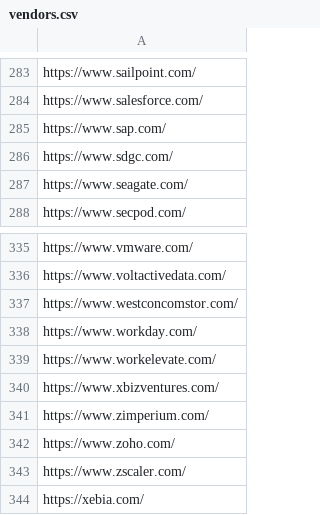
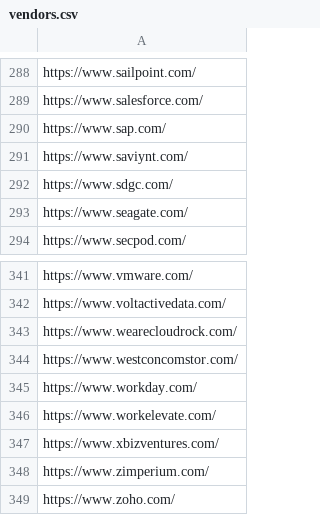
Before and after one commit to swikritiwankhede-ai/hehe, a CSV file: scrape/vendors.csv, drawn as a sheet; only a part is shown, gaps mark what is left out; the shorter side is filled out with more unchanged rows; the diff covers the shown part only.

```diff
--- a/scrape/vendors.csv
+++ b/scrape/vendors.csv
@@ -285,2 +290,3 @@ https://www.salesforce.com/
 https://www.sap.com/
+https://www.saviynt.com/
 https://www.sdgc.com/
@@ -336,2 +342,3 @@ https://www.vmware.com/
 https://www.voltactivedata.com/
+https://www.wearecloudrock.com/
 https://www.westconcomstor.com/
```
Also changed, not shown: 5 added rows elsewhere in this file.
